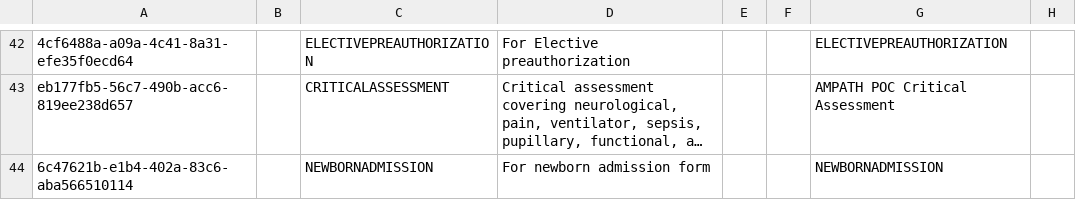
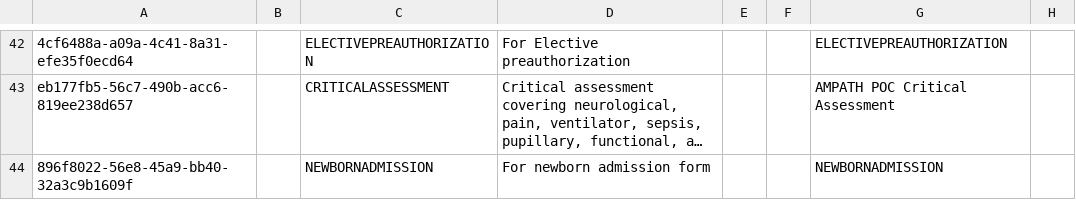
Before and after one commit to AMPATH/openmrs-content-amrs, a CSV file: configuration/backend_configuration/encountertypes/encountertypes.csv, drawn as a sheet; only a part is shown, gaps mark what is left out; long unchanged cells end in …; the diff names each change by its address in the sheet, - before the commit and + after, or states it on an @@ line.

```diff
--- a/configuration/backend_configuration/encountertypes/encountertypes.csv
+++ b/configuration/backend_configuration/encountertypes/encountertypes.csv
-A44: 6c47621b-e1b4-402a-83c6-aba566510114
+A44: 896f8022-56e8-45a9-bb40-32a3c9b1609f
```
Also changed, not shown: configuration/backend_configuration/concepts/newbornconcepts.csv, 3 other files.
